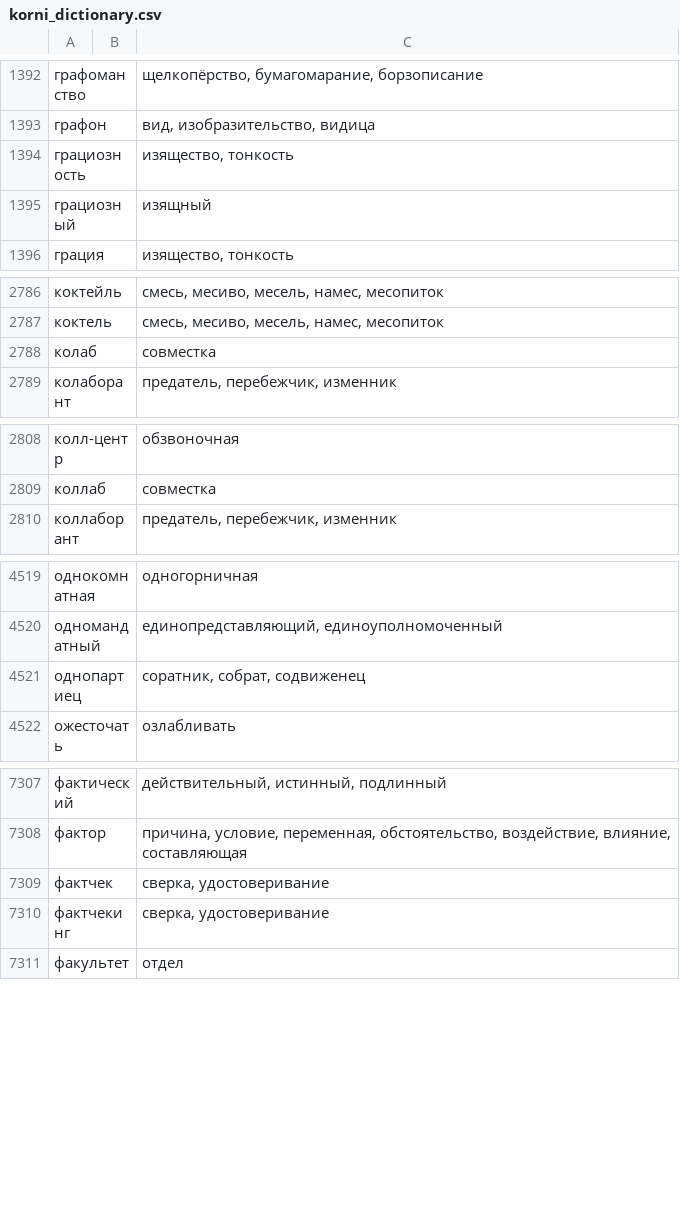
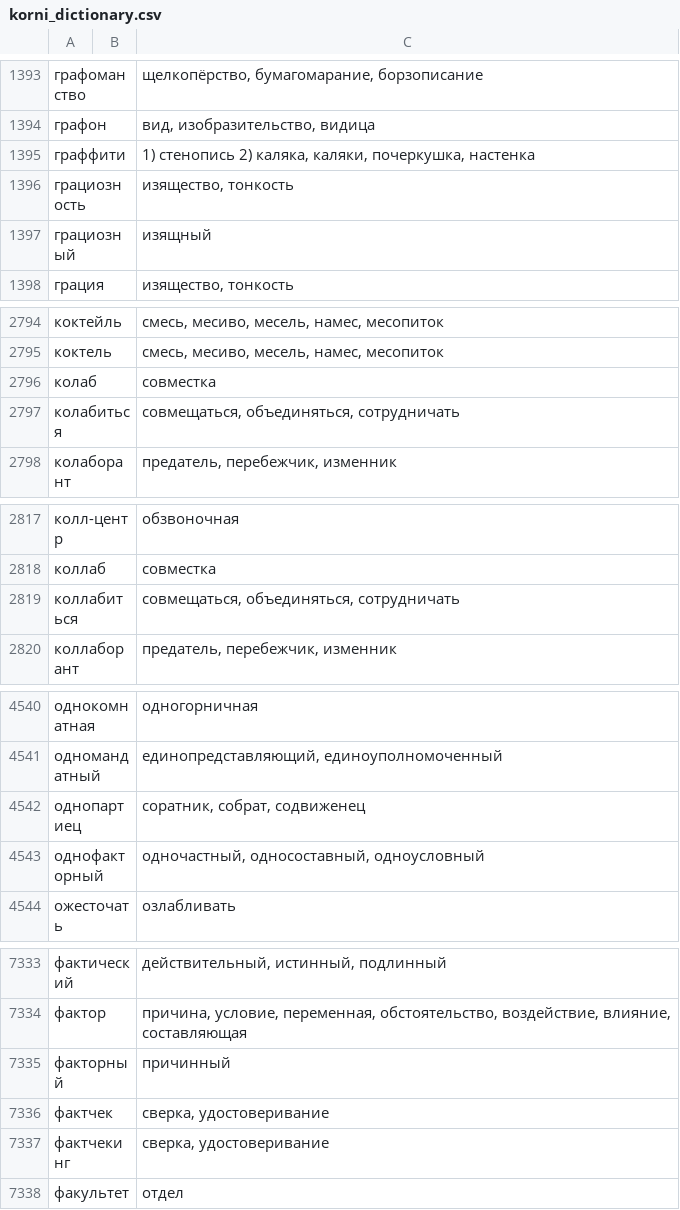
Before and after one commit to griever-gf/korni_russkogo, a CSV file: data/korni_dictionary.csv, drawn as a sheet; only a part is shown, gaps mark what is left out; the diff covers the shown part only; the diff names each change by its address in the sheet, - before the commit and + after, or states it on an @@ line.

```diff
--- a/data/korni_dictionary.csv
+++ b/data/korni_dictionary.csv
+row 1395: граффити |  | 1) стенопись 2) каляка, каляки, почеркушка, настенка
+row 2797: колабиться |  | совмещаться, объединяться, сотрудничать
+row 2819: коллабиться |  | совмещаться, объединяться, сотрудничать
+row 4543: однофакторный |  | одночастный, односоставный, одноусловный
+row 7335: факторный |  | причинный
```
Also changed, not shown: 23 added rows and 14 edited cells elsewhere in this file, 1 other file.
